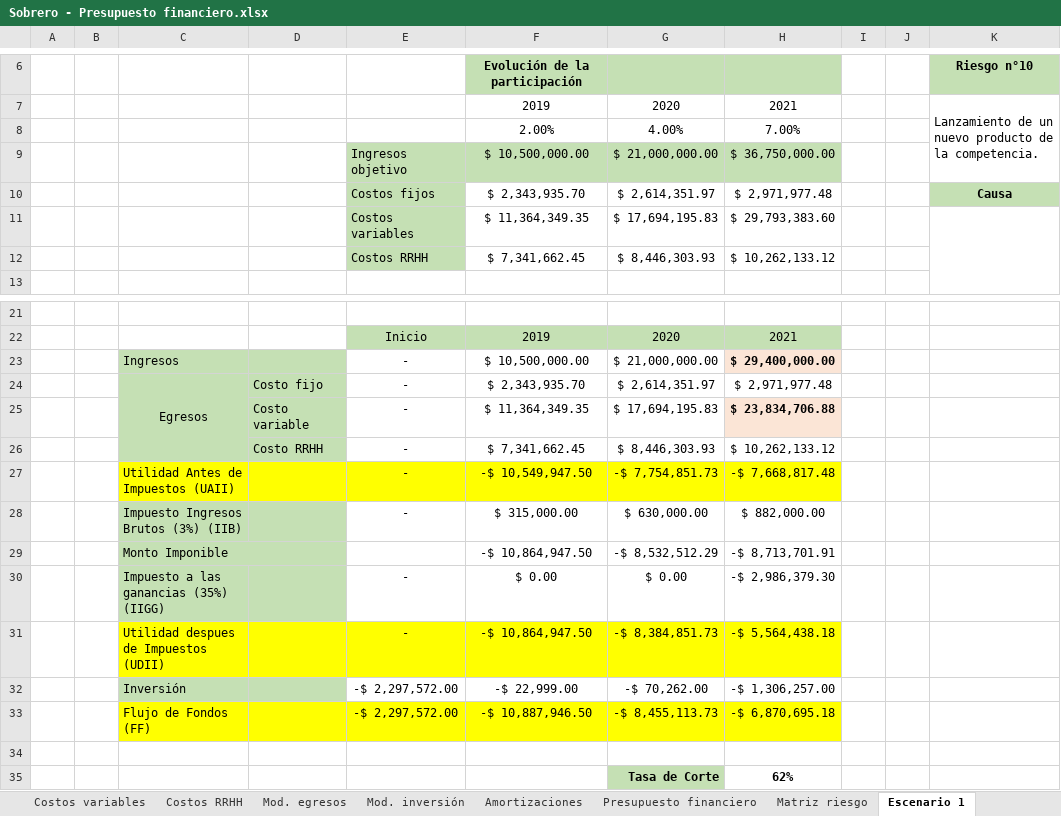
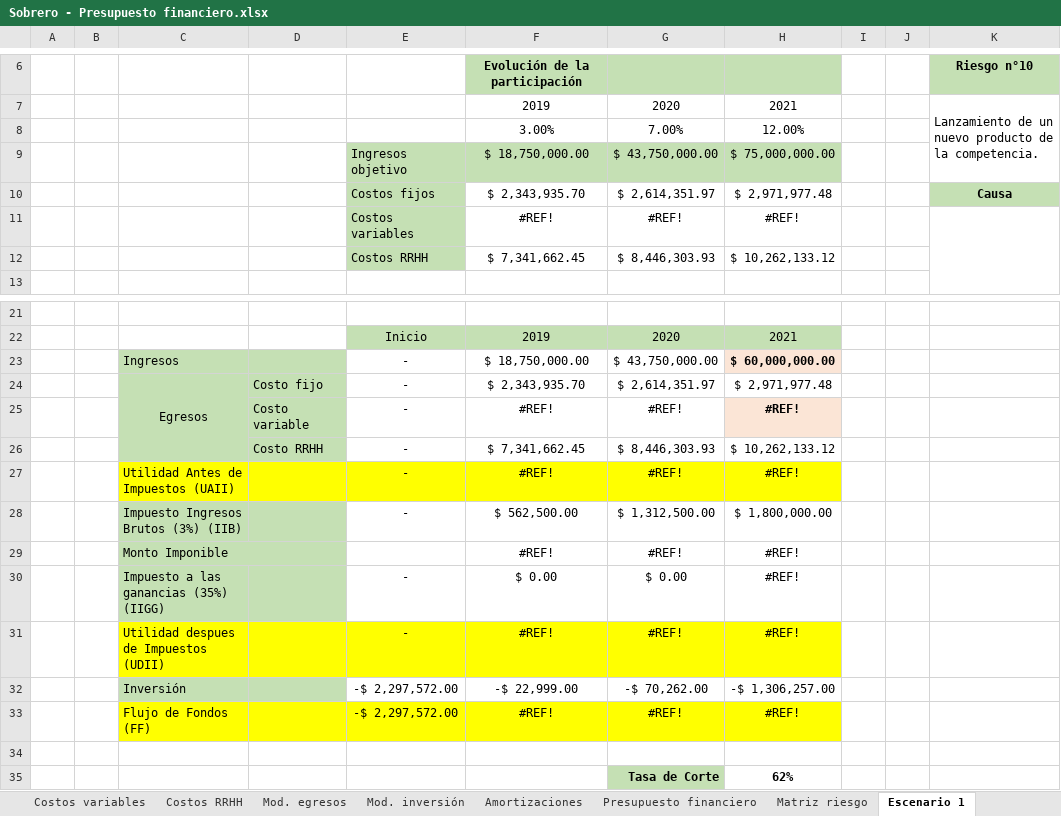
Before and after one commit to MartinSob/tfi-my-news, an Excel workbook: Sobrero - Presupuesto financiero.xlsx, sheet Escenario 1, drawn as a sheet; only a part is shown, gaps mark what is left out; values as stored, in another font and other column widths than the file's, no borders; charts and pictures not drawn; removed rows and columns are numbered as before the commit, all else as after; the diff names each change by its address in the sheet, - before the commit and + after, or states it on an @@ line.

```diff
--- a/Sobrero - Presupuesto financiero.xlsx (sheet Escenario 1)
+++ b/Sobrero - Presupuesto financiero.xlsx (sheet Escenario 1)
-row 8:  |  |  |  |  | 2.00% | 4.00% | 7.00%
-row 9:  |  |  |  | Ingresos objetivo | $ 10,500,000.00 | $ 21,000,000.00 | $ 36,750,000.00
+row 8:  |  |  |  |  | 3.00% | 7.00% | 12.00%
+row 9:  |  |  |  | Ingresos objetivo | $ 18,750,000.00 | $ 43,750,000.00 | $ 75,000,000.00
-row 11:  |  |  |  | Costos variables | $ 11,364,349.35 | $ 17,694,195.83 | $ 29,793,383.60
+row 11:  |  |  |  | Costos variables | #REF! | #REF! | #REF!
-row 23:  |  | Ingresos |  | - | $ 10,500,000.00 | $ 21,000,000.00 | $ 29,400,000.00
+row 23:  |  | Ingresos |  | - | $ 18,750,000.00 | $ 43,750,000.00 | $ 60,000,000.00
-row 25:  |  |  | Costo variable | - | $ 11,364,349.35 | $ 17,694,195.83 | $ 23,834,706.88
+row 25:  |  |  | Costo variable | - | #REF! | #REF! | #REF!
-row 27:  |  | Utilidad Antes de Impuestos (UAII) |  | - | -$ 10,549,947.50 | -$ 7,754,851.73 | -$ 7,668,817.48
-row 28:  |  | Impuesto Ingresos Brutos (3%) (IIB) |  | - | $ 315,000.00 | $ 630,000.00 | $ 882,000.00
-row 29:  |  | Monto Imponible |  |  | -$ 10,864,947.50 | -$ 8,532,512.29 | -$ 8,713,701.91
+row 27:  |  | Utilidad Antes de Impuestos (UAII) |  | - | #REF! | #REF! | #REF!
+row 28:  |  | Impuesto Ingresos Brutos (3%) (IIB) |  | - | $ 562,500.00 | $ 1,312,500.00 | $ 1,800,000.00
+row 29:  |  | Monto Imponible |  |  | #REF! | #REF! | #REF!
-H30: -$ 2,986,379.30
+H30: #REF!
-row 31:  |  | Utilidad despues de Impuestos (UDII) |  | - | -$ 10,864,947.50 | -$ 8,384,851.73 | -$ 5,564,438.18
+row 31:  |  | Utilidad despues de Impuestos (UDII) |  | - | #REF! | #REF! | #REF!
-row 33:  |  | Flujo de Fondos (FF) |  | -$ 2,297,572.00 | -$ 10,887,946.50 | -$ 8,455,113.73 | -$ 6,870,695.18
+row 33:  |  | Flujo de Fondos (FF) |  | -$ 2,297,572.00 | #REF! | #REF! | #REF!
```
Also changed, not shown: sheet Proy. ventas, sheet Costos variables, sheet Anexo capacidad operativa, sheet Escenario 2, sheet Escenario 3, sheet Plan de contingencia, 8 more sheets, formulas that keep their value, charts or pictures, 2 other files.
